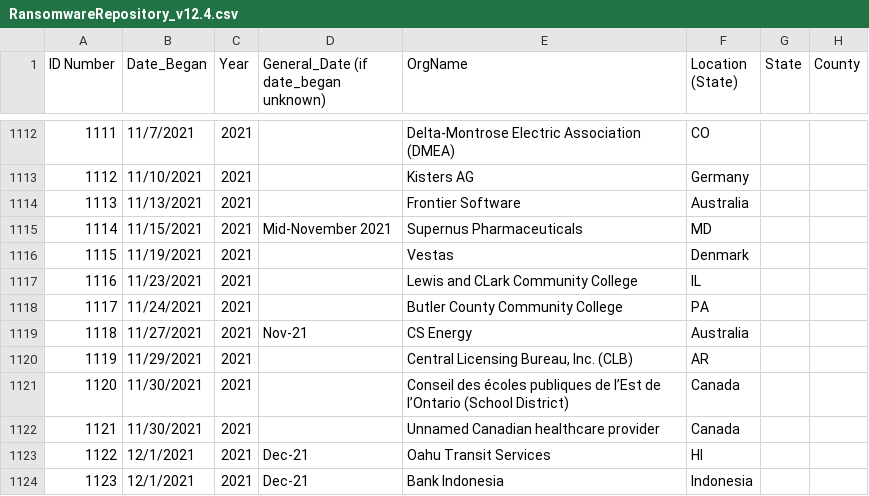
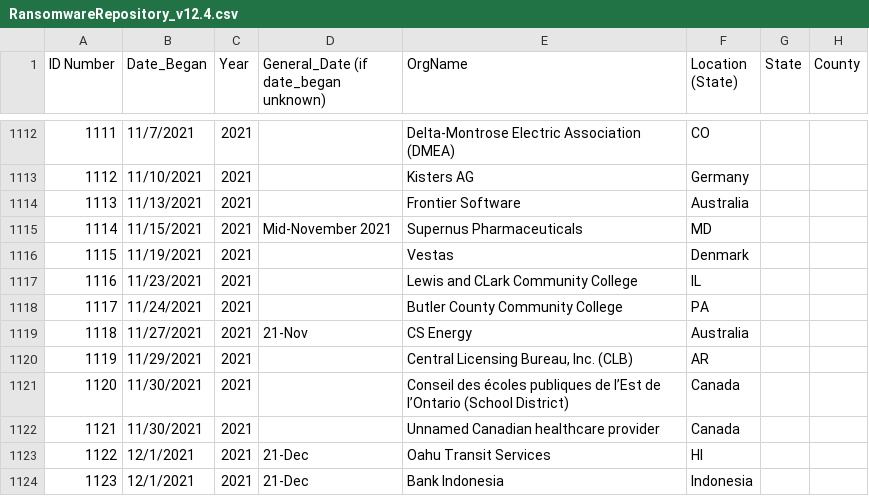
Before and after one commit to harshil0217/Ransomware-Project, a CSV file: raw_data/RansomwareRepository_v12.4.csv, drawn as a sheet; only a part is shown, gaps mark what is left out; the diff covers the shown part only; the diff names each change by its address in the sheet, - before the commit and + after, or states it on an @@ line.

Commit message:
year-country transformation

```diff
--- a/raw_data/RansomwareRepository_v12.4.csv
+++ b/raw_data/RansomwareRepository_v12.4.csv
-D1119: Nov-21
+D1119: 21-Nov
-D1123:D1124: Dec-21
+D1123:D1124: 21-Dec
```
Also changed, not shown: 1 removed row and 82 edited cells elsewhere in this file, 4 other files.
